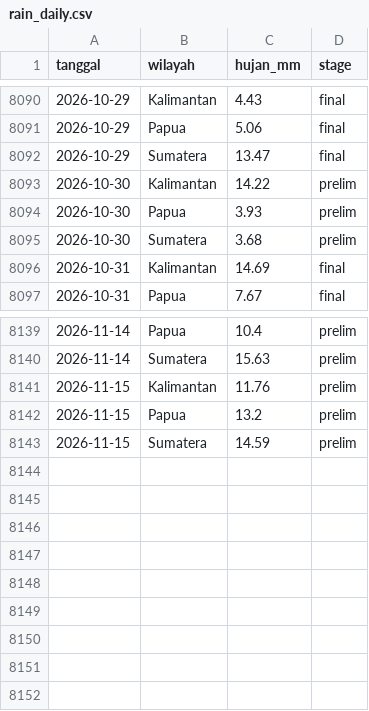
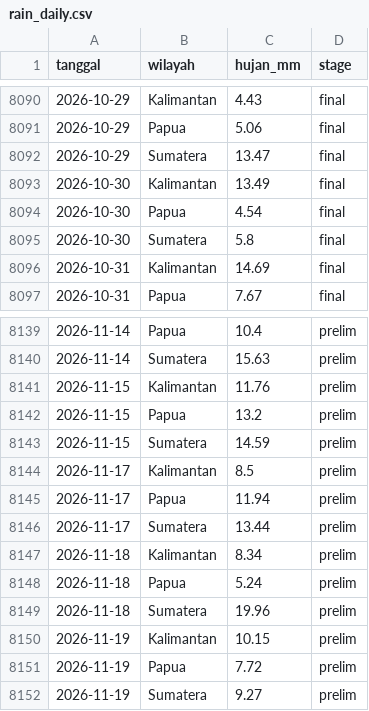
Before and after one commit to kairo31/pantau-karhutla, a CSV file: data/rain_daily.csv, drawn as a sheet; only a part is shown, gaps mark what is left out.

```diff
--- a/data/rain_daily.csv
+++ b/data/rain_daily.csv
@@ -8092,5 +8092,5 @@ tanggal,wilayah,hujan_mm,stage
 2026-10-29,Sumatera,13.47,final
-2026-10-30,Kalimantan,14.22,prelim
-2026-10-30,Papua,3.93,prelim
-2026-10-30,Sumatera,3.68,prelim
+2026-10-30,Kalimantan,13.49,final
+2026-10-30,Papua,4.54,final
+2026-10-30,Sumatera,5.8,final
 2026-10-31,Kalimantan,14.69,final
@@ -8143 +8143,10 @@ tanggal,wilayah,hujan_mm,stage
 2026-11-15,Sumatera,14.59,prelim
+2026-11-17,Kalimantan,8.5,prelim
+2026-11-17,Papua,11.94,prelim
+2026-11-17,Sumatera,13.44,prelim
+2026-11-18,Kalimantan,8.34,prelim
+2026-11-18,Papua,5.24,prelim
+2026-11-18,Sumatera,19.96,prelim
+2026-11-19,Kalimantan,10.15,prelim
+2026-11-19,Papua,7.72,prelim
+2026-11-19,Sumatera,9.27,prelim
```
Also changed, not shown: 4 other files.
